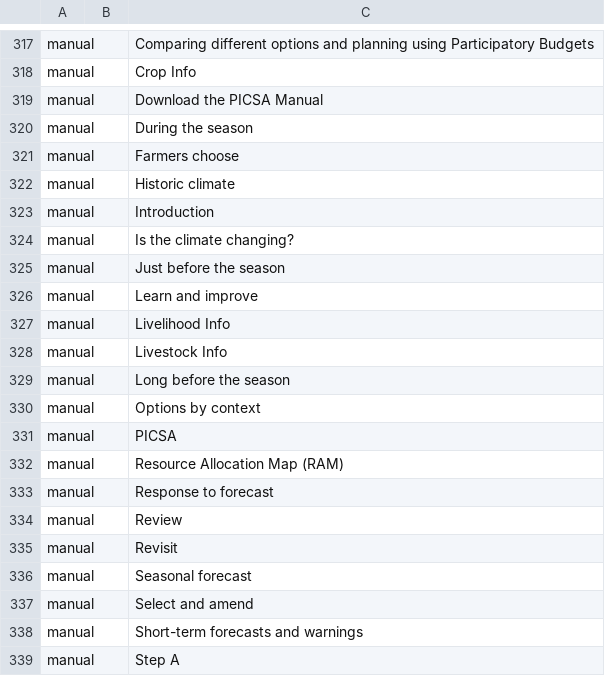
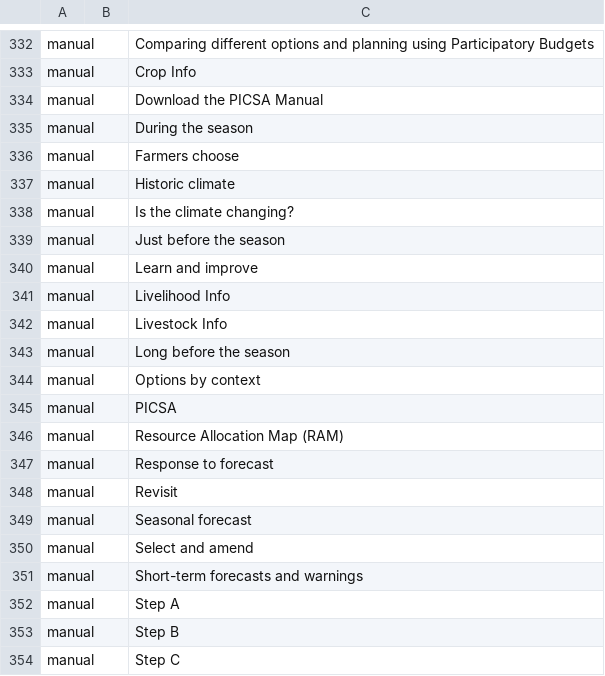
Before and after one commit to e-picsa/picsa-apps, a CSV file: libs/i18n/templates/_template.csv, drawn as a sheet; only a part is shown, gaps mark what is left out; the shorter side is filled out with more unchanged rows; removed rows and columns are numbered as before the commit, all else as after; the diff covers the shown part only; the diff names each change by its address in the sheet, - before the commit and + after, or states it on an @@ line.

```diff
--- a/libs/i18n/templates/_template.csv
+++ b/libs/i18n/templates/_template.csv
-row 323: manual |  | Introduction
-row 334: manual |  | Review
```
Also changed, not shown: 17 added rows, 2 removed rows and 2 edited cells elsewhere in this file, 11 other files.
